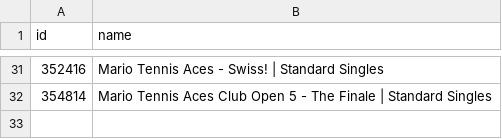
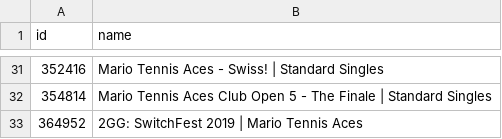
Before and after one commit to DoodleIbu/doodleibu.github.io, a CSV file: data/events.csv, drawn as a sheet; only a part is shown, gaps mark what is left out; the diff names each change by its address in the sheet, - before the commit and + after, or states it on an @@ line.

```diff
--- a/data/events.csv
+++ b/data/events.csv
+row 33: 364952 | 2GG: SwitchFest 2019 | Mario Tennis Aces
```
Also changed, not shown: data/players.csv, data/ratings.csv, 1 other file.
